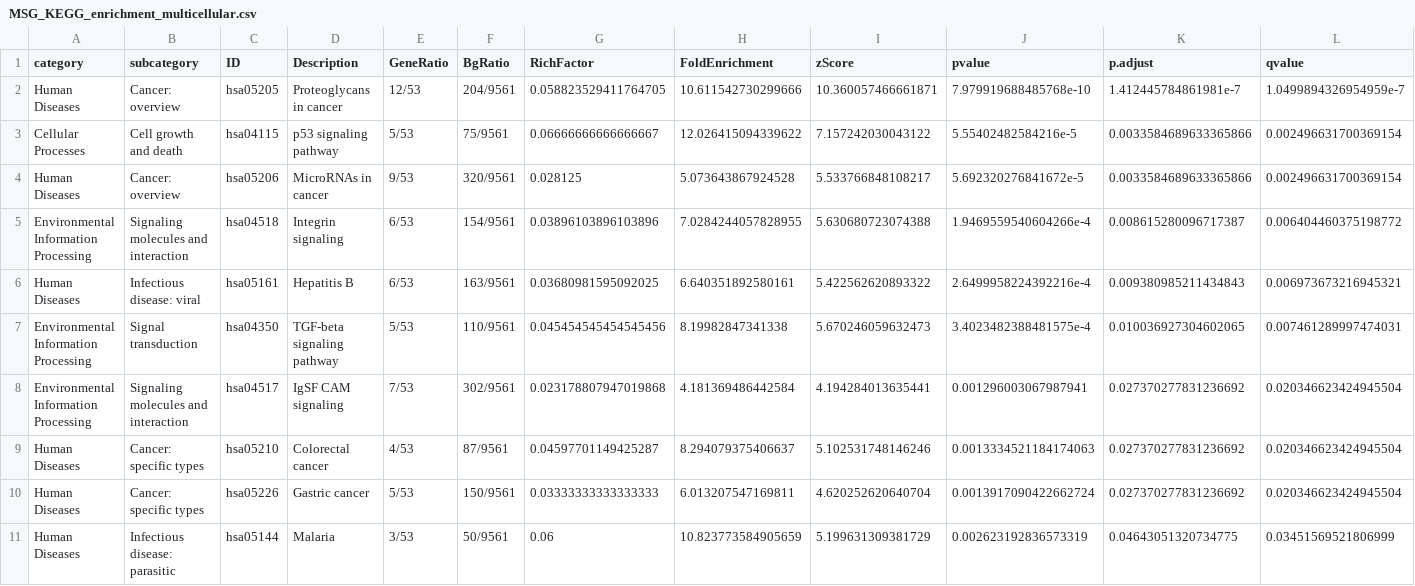
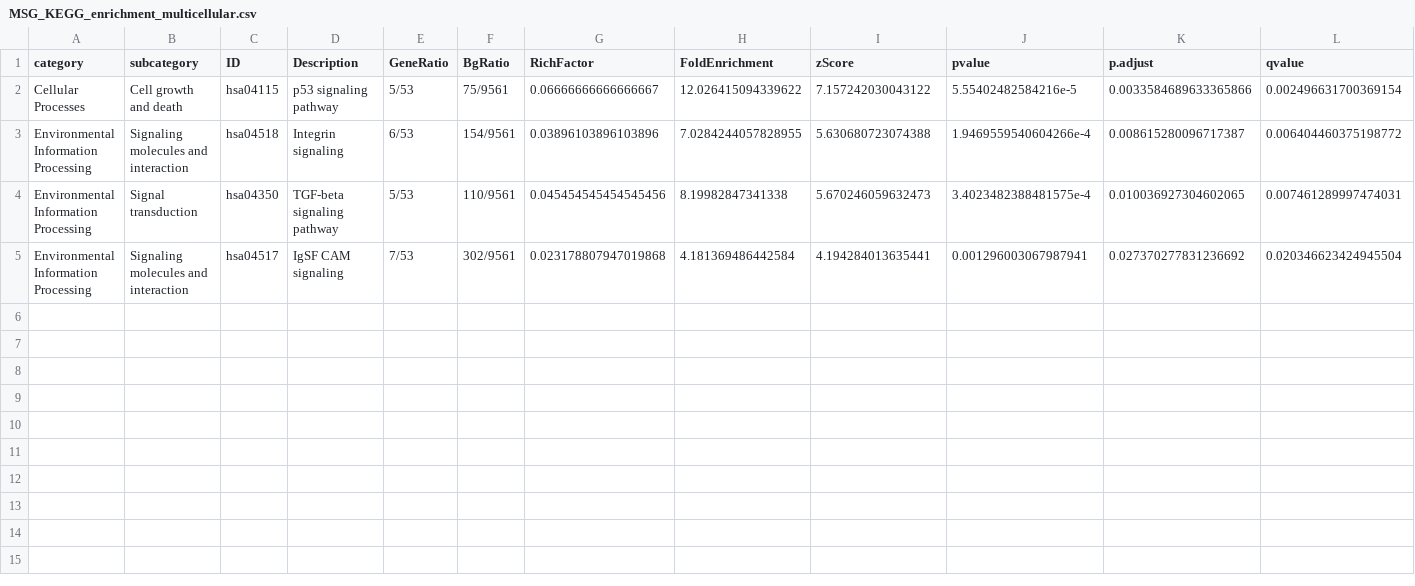
Before and after one commit to dalmolingroup/metastasisevolution, a CSV file: results/paper_data/MSG_KEGG_enrichment_multicellular.csv, drawn as a sheet; only a part is shown; rows hold the shown columns only; the diff names each change by its address in the sheet, - before the commit and + after, or states it on an @@ line.

```diff
--- a/results/paper_data/MSG_KEGG_enrichment_multicellular.csv
+++ b/results/paper_data/MSG_KEGG_enrichment_multicellular.csv
-row 2: Human Diseases | Cancer: overview | hsa05205 | Proteoglycans in cancer | 12/53 | 204/9561 | 0.058823529411764705 | 10.611542730299666 | 10.360057466661871 | 7.979919688485768e-10 | 1.412445784861981e-7 | 1.0499894326954959e-7
-row 4: Human Diseases | Cancer: overview | hsa05206 | MicroRNAs in cancer | 9/53 | 320/9561 | 0.028125 | 5.073643867924528 | 5.533766848108217 | 5.692320276841672e-5 | 0.0033584689633365866 | 0.002496631700369154
-row 6: Human Diseases | Infectious disease: viral | hsa05161 | Hepatitis B | 6/53 | 163/9561 | 0.03680981595092025 | 6.640351892580161 | 5.422562620893322 | 2.6499958224392216e-4 | 0.009380985211434843 | 0.006973673216945321
-row 9: Human Diseases | Cancer: specific types | hsa05210 | Colorectal cancer | 4/53 | 87/9561 | 0.04597701149425287 | 8.294079375406637 | 5.102531748146246 | 0.0013334521184174063 | 0.027370277831236692 | 0.020346623424945504
-row 10: Human Diseases | Cancer: specific types | hsa05226 | Gastric cancer | 5/53 | 150/9561 | 0.03333333333333333 | 6.013207547169811 | 4.620252620640704 | 0.0013917090422662724 | 0.027370277831236692 | 0.020346623424945504
-row 11: Human Diseases | Infectious disease: parasitic | hsa05144 | Malaria | 3/53 | 50/9561 | 0.06 | 10.823773584905659 | 5.199631309381729 | 0.002623192836573319 | 0.04643051320734775 | 0.03451569521806999
```
Also changed, not shown: results/orthology_data/MSG_nodelist_grouped.csv, results/paper_data/MSG_KEGG_enrichment_combined.csv, 37 other files.
